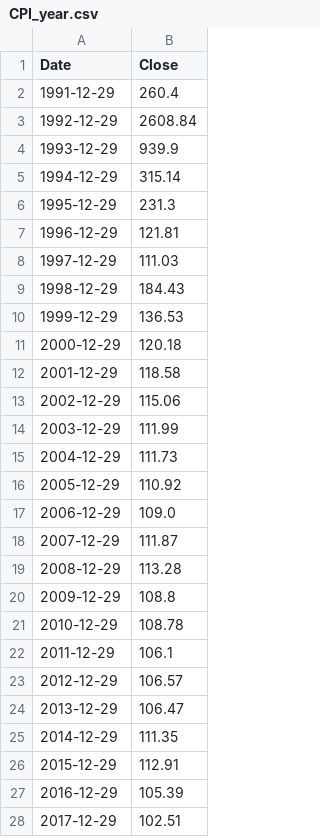
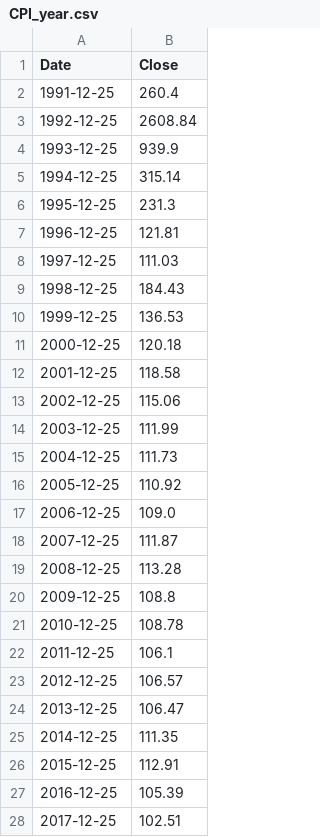
Before and after one commit to xtess16/RTSI, a CSV file: data/factors/CPI_year.csv, drawn as a sheet; only a part is shown; the diff covers the shown part only.

```diff
--- a/data/factors/CPI_year.csv
+++ b/data/factors/CPI_year.csv
@@ -1,28 +1,28 @@
 Date,Close
-1991-12-29,260.4
-1992-12-29,2608.84
-1993-12-29,939.9
-1994-12-29,315.14
-1995-12-29,231.3
-1996-12-29,121.81
-1997-12-29,111.03
-1998-12-29,184.43
-1999-12-29,136.53
-2000-12-29,120.18
-2001-12-29,118.58
-2002-12-29,115.06
-2003-12-29,111.99
-2004-12-29,111.73
-2005-12-29,110.92
-2006-12-29,109.0
-2007-12-29,111.87
-2008-12-29,113.28
-2009-12-29,108.8
-2010-12-29,108.78
-2011-12-29,106.1
-2012-12-29,106.57
-2013-12-29,106.47
-2014-12-29,111.35
-2015-12-29,112.91
-2016-12-29,105.39
-2017-12-29,102.51
+1991-12-25,260.4
+1992-12-25,2608.84
+1993-12-25,939.9
+1994-12-25,315.14
+1995-12-25,231.3
+1996-12-25,121.81
+1997-12-25,111.03
+1998-12-25,184.43
+1999-12-25,136.53
+2000-12-25,120.18
+2001-12-25,118.58
+2002-12-25,115.06
+2003-12-25,111.99
+2004-12-25,111.73
+2005-12-25,110.92
+2006-12-25,109.0
+2007-12-25,111.87
+2008-12-25,113.28
+2009-12-25,108.8
+2010-12-25,108.78
+2011-12-25,106.1
+2012-12-25,106.57
+2013-12-25,106.47
+2014-12-25,111.35
+2015-12-25,112.91
+2016-12-25,105.39
+2017-12-25,102.51
```
Also changed, not shown: 2 edited cells elsewhere in this file, 4 other files.
